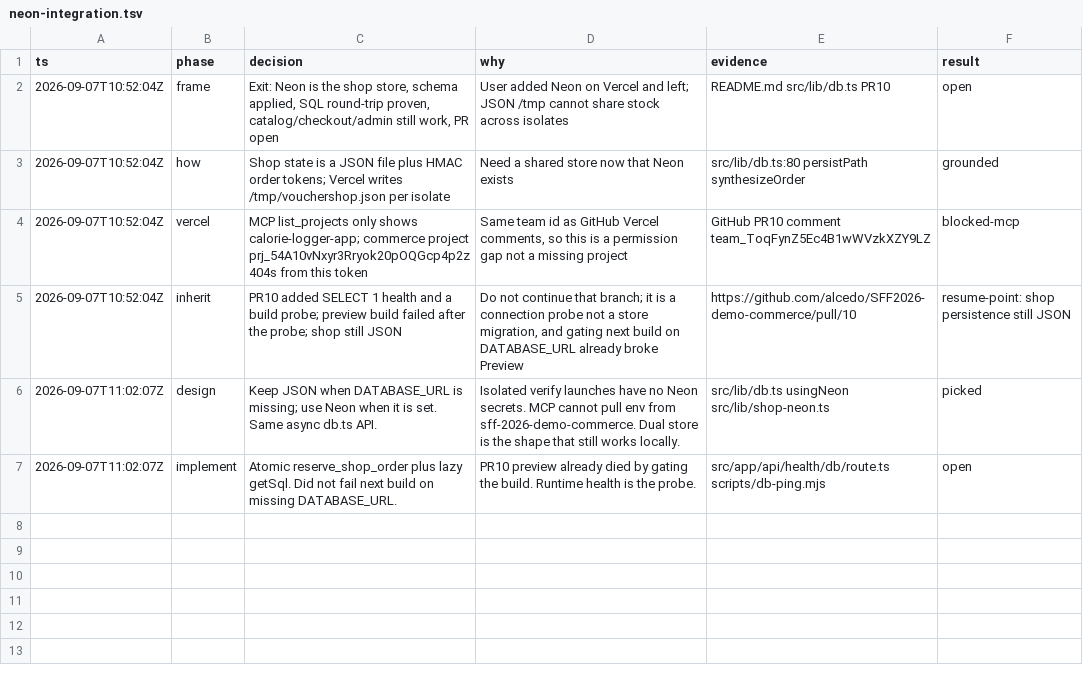
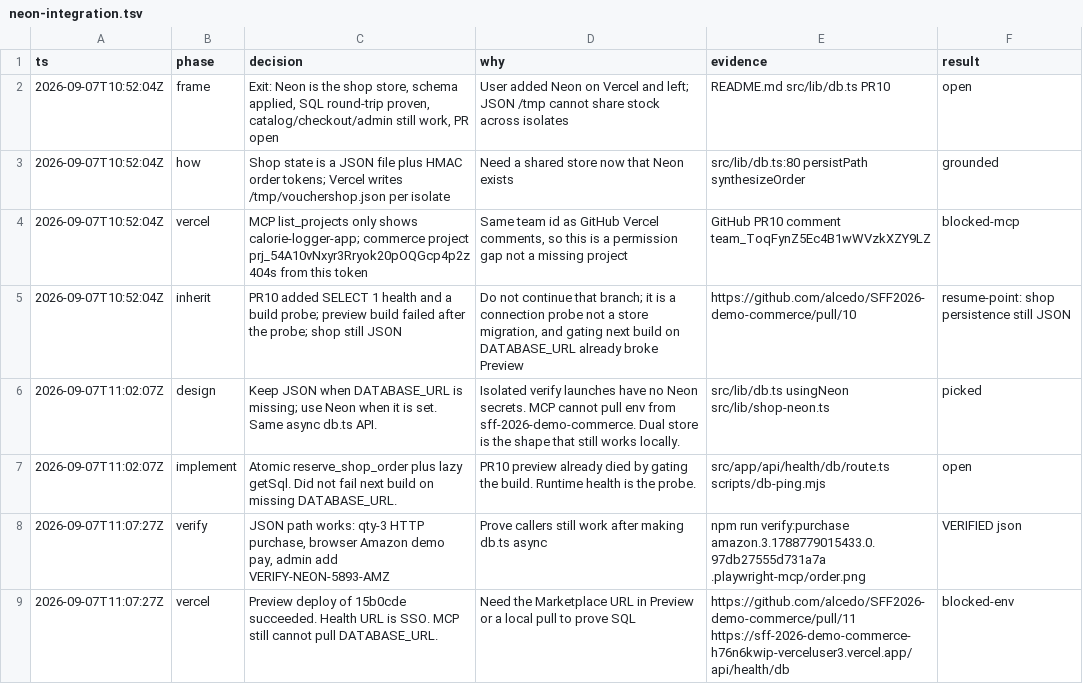
Before and after one commit to alcedo/SFF2026-demo-commerce, a TSV file: .audit/neon-integration.tsv, drawn as a sheet.

```diff
--- a/.audit/neon-integration.tsv
+++ b/.audit/neon-integration.tsv
@@ -7 +7,3 @@ ts	phase	decision	why	evidence	result
 2026-09-07T11:02:07Z	implement	Atomic reserve_shop_order plus lazy getSql. Did not fail next build on missing DATABASE_URL.	PR10 preview already died by gating the build. Runtime health is the probe.	src/app/api/health/db/route.ts scripts/db-ping.mjs	open
+2026-09-07T11:07:27Z	verify	JSON path works: qty-3 HTTP purchase, browser Amazon demo pay, admin add VERIFY-NEON-5893-AMZ	Prove callers still work after making db.ts async	npm run verify:purchase amazon.3.1788779015433.0.97db27555d731a7a .playwright-mcp/order.png	VERIFIED json
+2026-09-07T11:07:27Z	vercel	Preview deploy of 15b0cde succeeded. Health URL is SSO. MCP still cannot pull DATABASE_URL.	Need the Marketplace URL in Preview or a local pull to prove SQL	https://github.com/alcedo/SFF2026-demo-commerce/pull/11 https://sff-2026-demo-commerce-h76n6kwip-verceluser3.vercel.app/api/health/db	blocked-env
```
